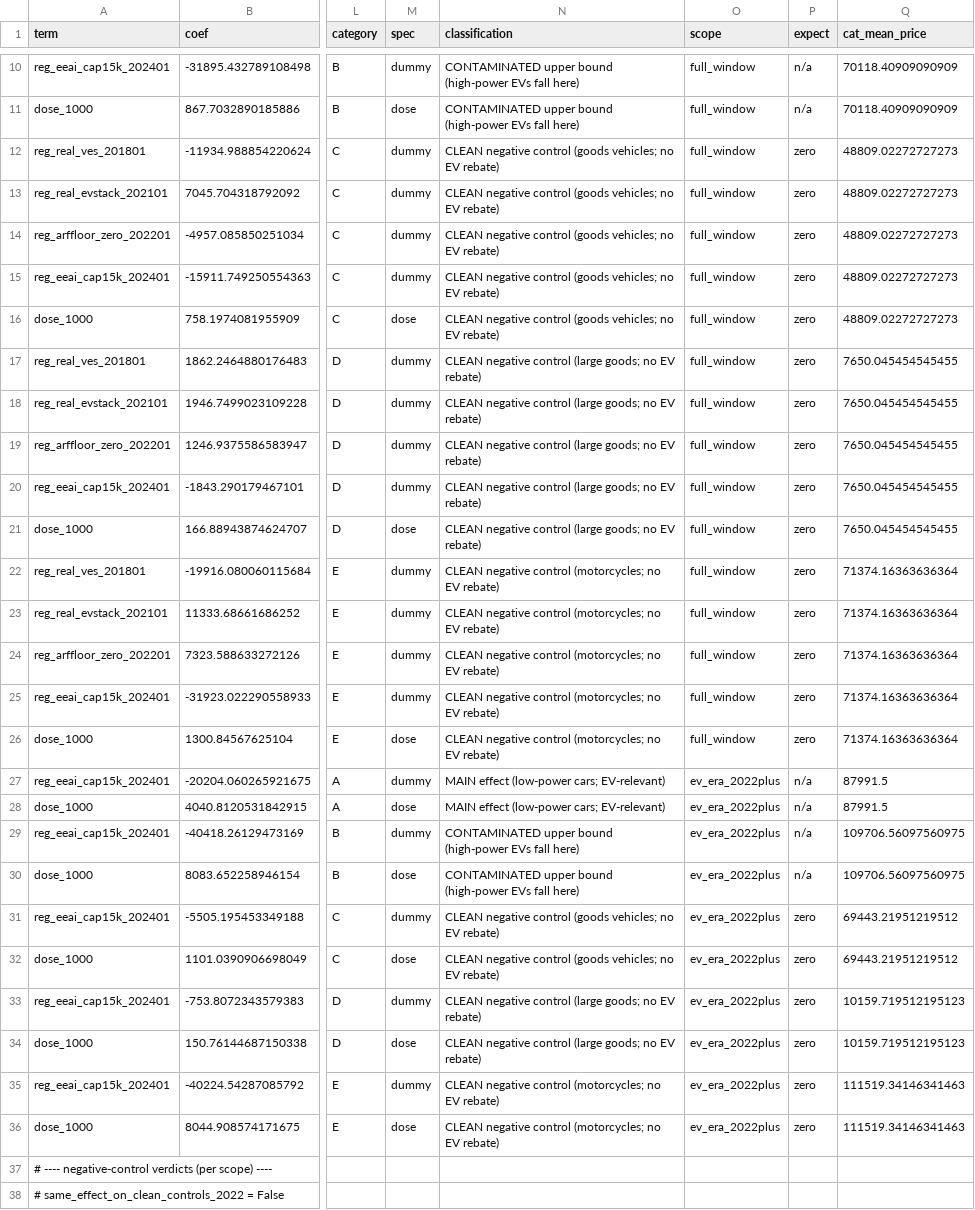
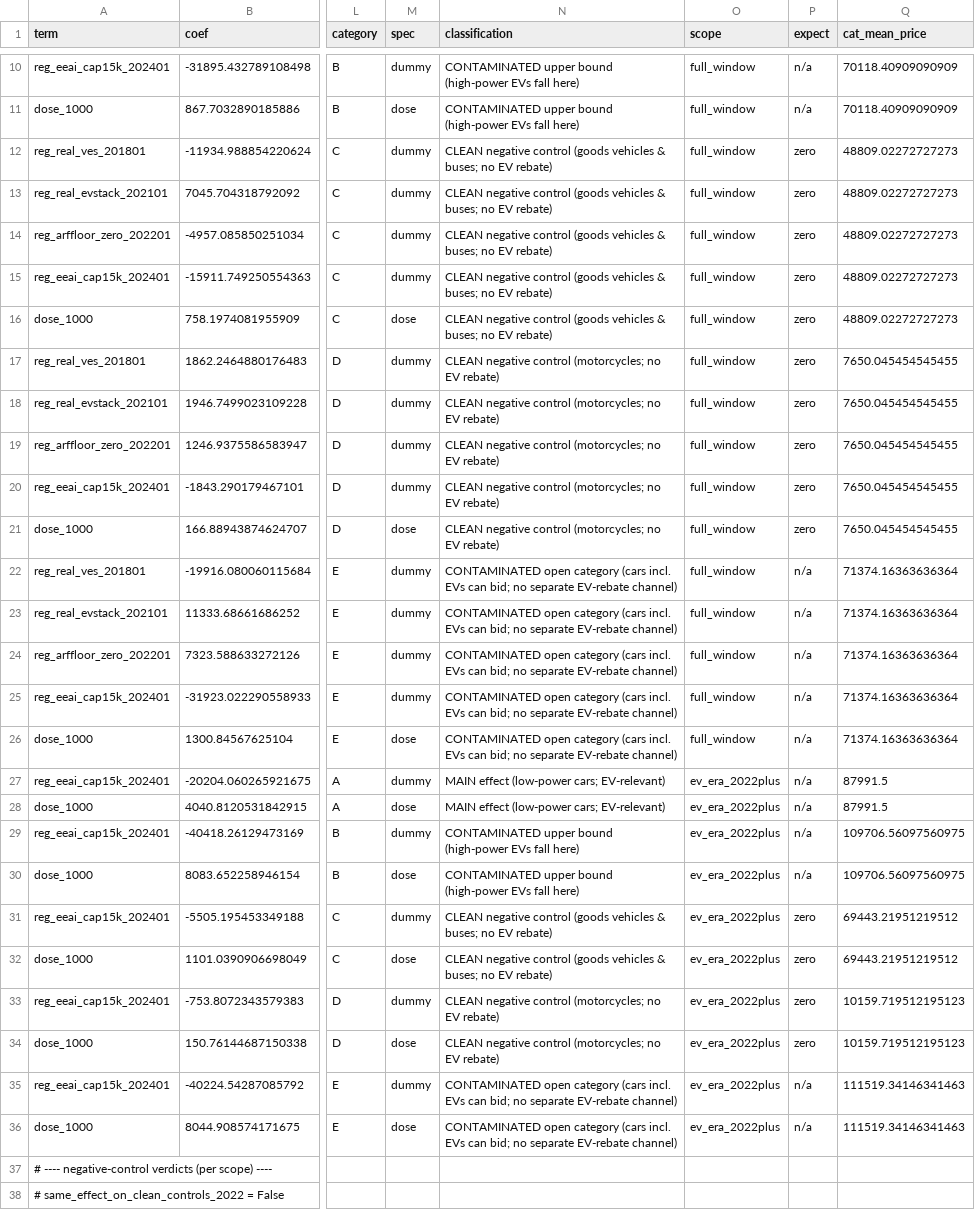
Before and after one commit to thongsia/coe-ev-rebate-analysis, a CSV file: tables/negative_controls.csv, drawn as a sheet; only a part is shown, gaps mark what is left out; the diff covers the shown part only; the diff names each change by its address in the sheet, - before the commit and + after, or states it on an @@ line.

Commit message:
Fix COE category D/E swap: reclassify negative controls, add MIXED verdict
- LTA category table says D = motorcycles, E = open (EV cars can bid);
  the repo had them swapped, so E was mislabelled a clean control
- clean controls are now C (goods & buses) + D (motorcycles); B and E
  are reported as contaminated (11_diagnostics)
- same-effect test gains a MIXED state: 2022-01 is MIXED (D +16.3% >
  A +6.6%, C -10.2% opposite); 2024-01 stays clean PASS
- grading parses the mixed flag; headline grades unchanged
  (full window: not detectable; EV era: supported)
- charts: per-category labels, '% price jump' axis, explicit windows
  in titles; report + README rewritten around the MIXED reading
- latent fixes: 15_report NC tables were keyed by category only, so the
  2024-01 rows overwrote the 2022-01 rows; pandas 3.x reads '#' comment
  lines as data, so convert p/se/t and parse verdicts from raw lines
- verify labels updated; 9/9 checks pass

```diff
--- a/tables/negative_controls.csv
+++ b/tables/negative_controls.csv
-N12:N16 (classification): …control (goods vehicles; no EV…
+N12:N16 (classification): …control (goods vehicles & buses; no EV…
-N17:N21 (classification): …negative control (large goods; no EV…
+N17:N21 (classification): …negative control (motorcycles; no EV…
-N22:N26 (classification): CLEAN negative control (motorcycles; no EV rebate)
+N22:N26 (classification): CONTAMINATED open category (cars incl. EVs can bid; no separate EV-rebate channel)
-P22:P26 (expect): zero
+P22:P26 (expect): n/a
-N31:N32 (classification): …control (goods vehicles; no EV…
+N31:N32 (classification): …control (goods vehicles & buses; no EV…
-N33:N34 (classification): …negative control (large goods; no EV…
+N33:N34 (classification): …negative control (motorcycles; no EV…
-N35:N36 (classification): CLEAN negative control (motorcycles; no EV rebate)
+N35:N36 (classification): CONTAMINATED open category (cars incl. EVs can bid; no separate EV-rebate channel)
-P35:P36 (expect): zero
+P35:P36 (expect): n/a
```
Also changed, not shown: 4 added rows, 2 removed rows and 6 edited cells elsewhere in this file, tables/evidence_grading.csv, tables/report_figures_checklist.csv, 10 other files.
